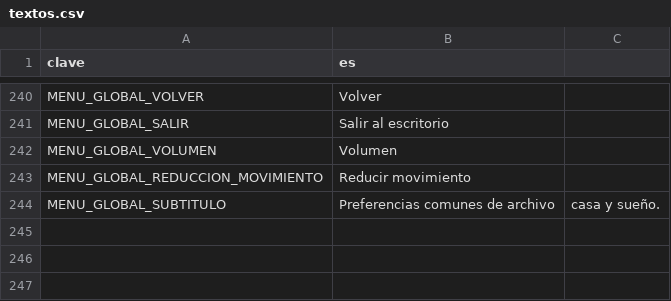
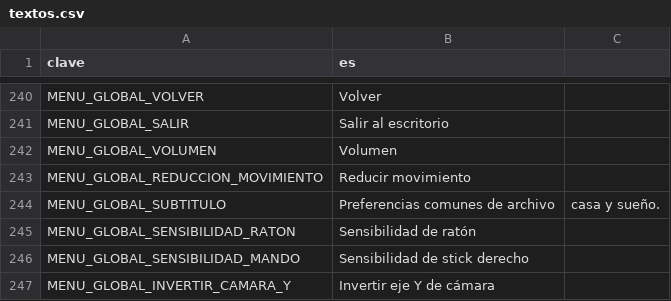
Before and after one commit to EspacioKoop/expediente-legado, a CSV file: godot/datos/textos.csv, drawn as a sheet; only a part is shown, gaps mark what is left out; the diff names each change by its address in the sheet, - before the commit and + after, or states it on an @@ line.

Commit message:
feat(controles): cámara configurable y movimiento FPS estable (#396) (#405)
* feat(controles): persistir ajustes de cámara (#396)

* feat(controles): mejorar cámara y movimiento 3D (#396)

* test(controles): fijar cancelación semántica de cámara (#396)

* test(preferencias): cubrir ajustes persistentes de cámara (#396)

* test(controles): añadir regresión de cámara FPS (#396)

* fix(controles): recargar cámara en vivo y recuperar captura (#396)

* feat(controles): exponer sensibilidad e inversión Y en opciones (#396)

* test(controles): fijar opciones de cámara aplicadas en vivo (#396)

* feat(controles): catalogar textos de opciones de cámara (#396)

* fix(controles): traducir etiquetas de cámara del menú (#396)

* test(controles): fijar textos traducibles de cámara (#396)

```diff
--- a/godot/datos/textos.csv
+++ b/godot/datos/textos.csv
+row 245: MENU_GLOBAL_SENSIBILIDAD_RATON | Sensibilidad de ratón
+row 246: MENU_GLOBAL_SENSIBILIDAD_MANDO | Sensibilidad de stick derecho
+row 247: MENU_GLOBAL_INVERTIR_CAMARA_Y | Invertir eje Y de cámara
```
Also changed, not shown: 6 other files.
